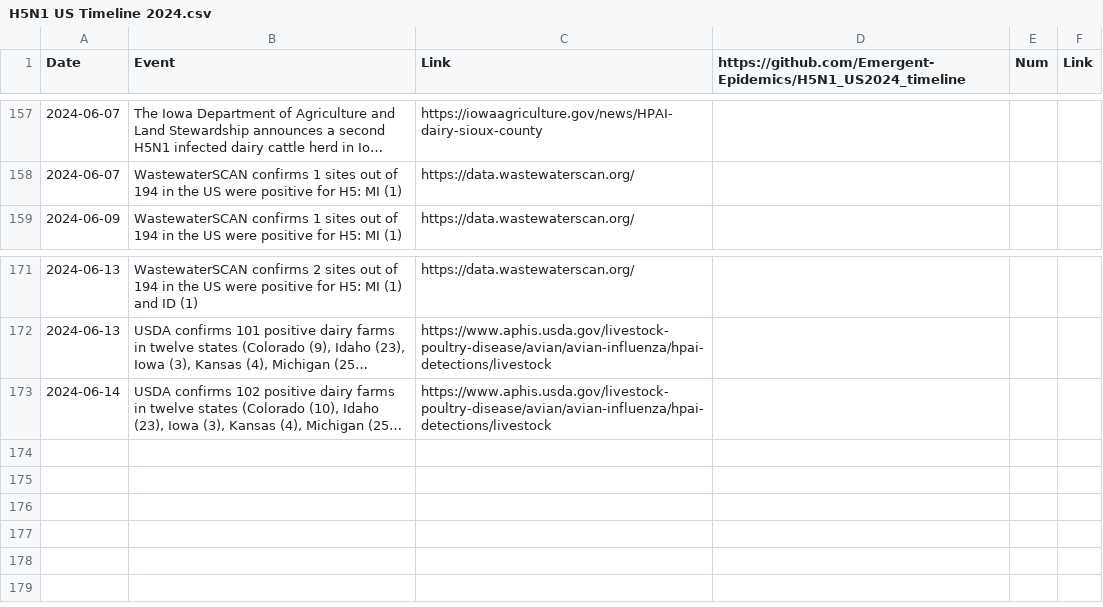
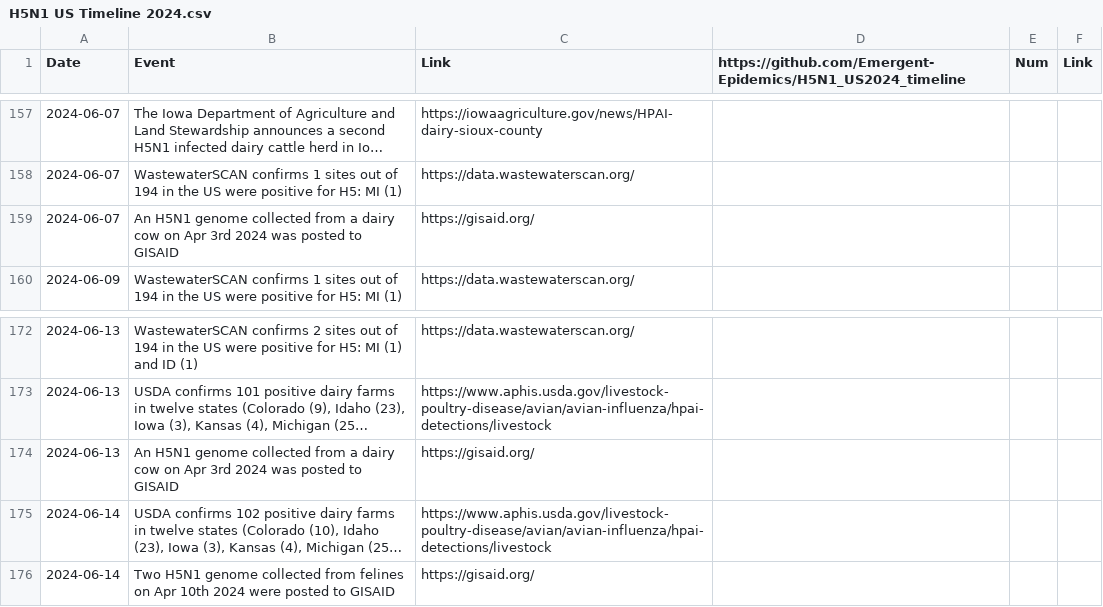
Before and after one commit to Emergent-Epidemics/H5N1_US2024_timeline, a CSV file: Timeline Data/H5N1 US Timeline 2024.csv, drawn as a sheet; only a part is shown, gaps mark what is left out; long unchanged cells end in …; the diff names each change by its address in the sheet, - before the commit and + after, or states it on an @@ line.

Commit message:
adding new genomic data from GISAID through June 17th

```diff
--- a/Timeline Data/H5N1 US Timeline 2024.csv
+++ b/Timeline Data/H5N1 US Timeline 2024.csv
+row 159: 2024-06-07 | An H5N1 genome collected from a dairy cow on Apr 3rd 2024 was posted to GISAID | https://gisaid.org/
+row 174: 2024-06-13 | An H5N1 genome collected from a dairy cow on Apr 3rd 2024 was posted to GISAID | https://gisaid.org/
+row 176: 2024-06-14 | Two H5N1 genome collected from felines on Apr 10th 2024 were posted to GISAID | https://gisaid.org/
```
